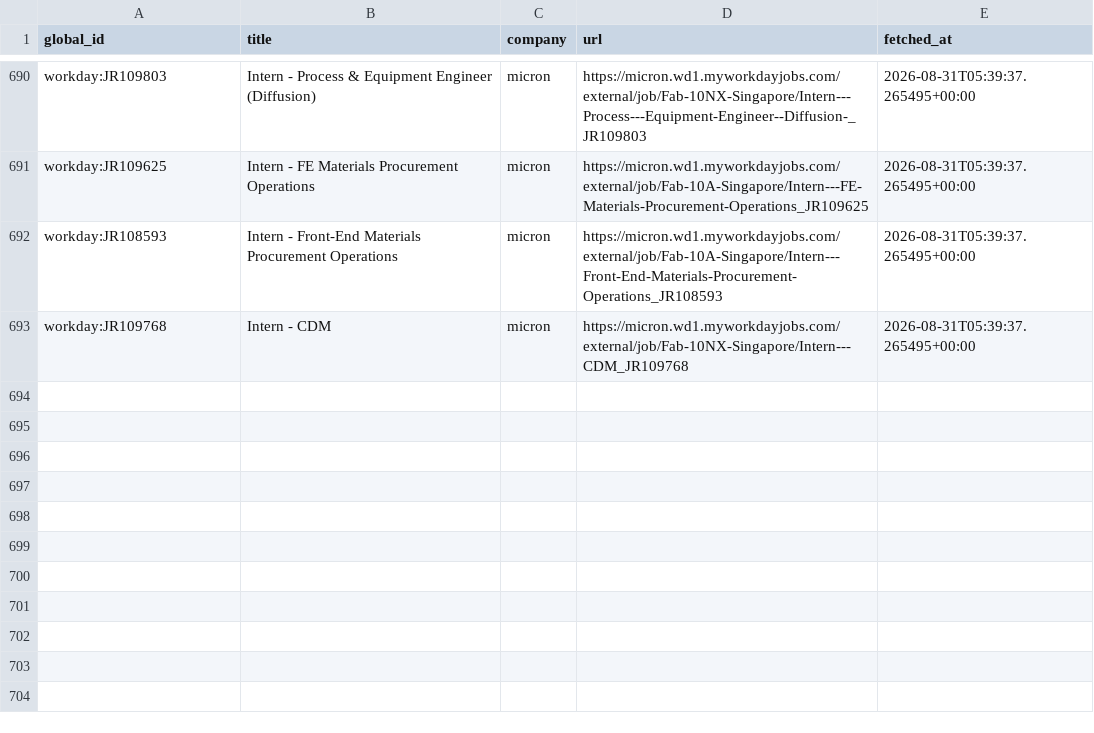
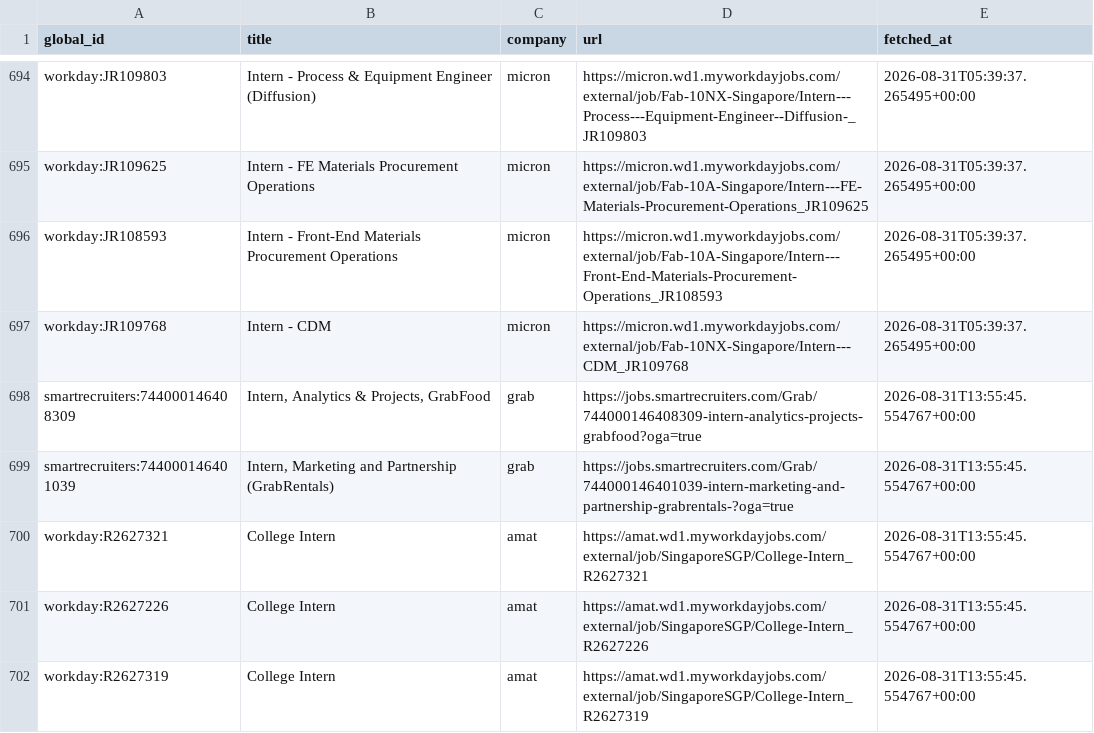
Before and after one commit to hrishikeshsathyian/mcqueen, a CSV file: data/seen_jobs.csv, drawn as a sheet; only a part is shown, gaps mark what is left out; the diff covers the shown part only; the diff names each change by its address in the sheet, - before the commit and + after, or states it on an @@ line.

```diff
--- a/data/seen_jobs.csv
+++ b/data/seen_jobs.csv
+row 698: smartrecruiters:744000146408309 | Intern, Analytics & Projects, GrabFood | grab | https://jobs.smartrecruiters.com/Grab/744000146408309-intern-analytics-projects-grabfood?oga=true | 2026-08-31T13:55:45.554767+00:00
+row 699: smartrecruiters:744000146401039 | Intern, Marketing and Partnership (GrabRentals) | grab | https://jobs.smartrecruiters.com/Grab/744000146401039-intern-marketing-and-partnership-grabrentals-?oga=true | 2026-08-31T13:55:45.554767+00:00
+row 700: workday:R2627321 | College Intern | amat | https://amat.wd1.myworkdayjobs.com/external/job/SingaporeSGP/College-Intern_R2627321 | 2026-08-31T13:55:45.554767+00:00
+row 701: workday:R2627226 | College Intern | amat | https://amat.wd1.myworkdayjobs.com/external/job/SingaporeSGP/College-Intern_R2627226 | 2026-08-31T13:55:45.554767+00:00
+row 702: workday:R2627319 | College Intern | amat | https://amat.wd1.myworkdayjobs.com/external/job/SingaporeSGP/College-Intern_R2627319 | 2026-08-31T13:55:45.554767+00:00
```
Also changed, not shown: 8 added rows elsewhere in this file.
